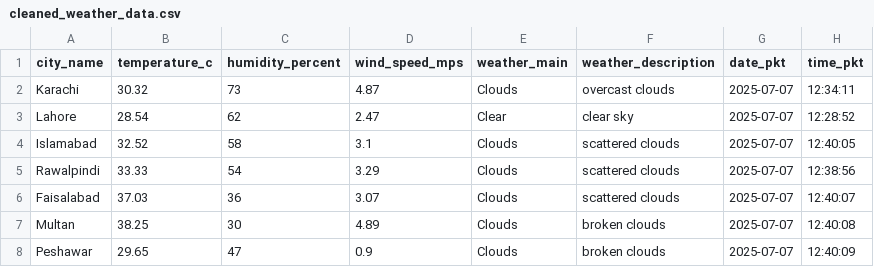
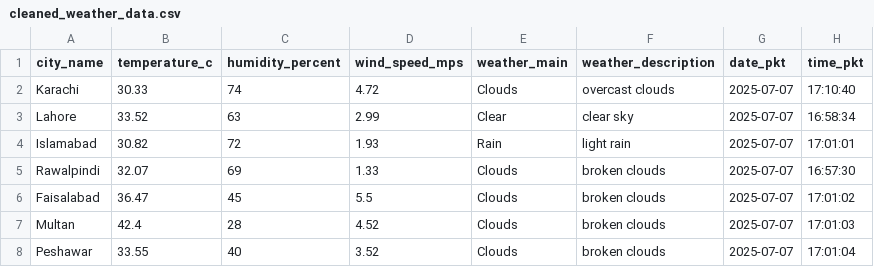
Before and after one commit to BoomBakar/Weather-ETL-Pipeline, a CSV file: cleaned_weather_data.csv, drawn as a sheet; only a part is shown; the diff covers the shown part only.

```diff
--- a/cleaned_weather_data.csv
+++ b/cleaned_weather_data.csv
@@ -1,8 +1,8 @@
 city_name,temperature_c,humidity_percent,wind_speed_mps,weather_main,weather_description,date_pkt,time_pkt
-Karachi,30.32,73,4.87,Clouds,overcast clouds,2025-07-07,12:34:11
-Lahore,28.54,62,2.47,Clear,clear sky,2025-07-07,12:28:52
-Islamabad,32.52,58,3.1,Clouds,scattered clouds,2025-07-07,12:40:05
-Rawalpindi,33.33,54,3.29,Clouds,scattered clouds,2025-07-07,12:38:56
-Faisalabad,37.03,36,3.07,Clouds,scattered clouds,2025-07-07,12:40:07
-Multan,38.25,30,4.89,Clouds,broken clouds,2025-07-07,12:40:08
-Peshawar,29.65,47,0.9,Clouds,broken clouds,2025-07-07,12:40:09
+Karachi,30.33,74,4.72,Clouds,overcast clouds,2025-07-07,17:10:40
+Lahore,33.52,63,2.99,Clear,clear sky,2025-07-07,16:58:34
+Islamabad,30.82,72,1.93,Rain,light rain,2025-07-07,17:01:01
+Rawalpindi,32.07,69,1.33,Clouds,broken clouds,2025-07-07,16:57:30
+Faisalabad,36.47,45,5.5,Clouds,broken clouds,2025-07-07,17:01:02
+Multan,42.4,28,4.52,Clouds,broken clouds,2025-07-07,17:01:03
+Peshawar,33.55,40,3.52,Clouds,broken clouds,2025-07-07,17:01:04
```
Also changed, not shown: 86 edited cells elsewhere in this file, 2 other files.
